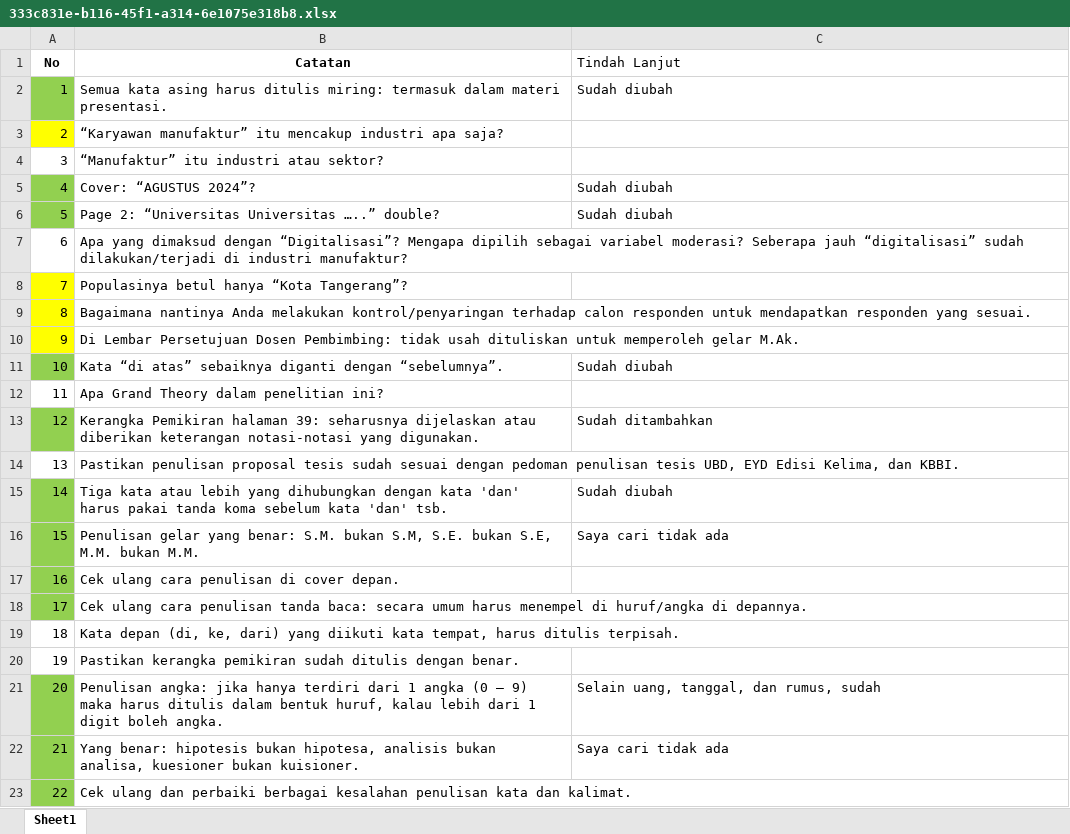
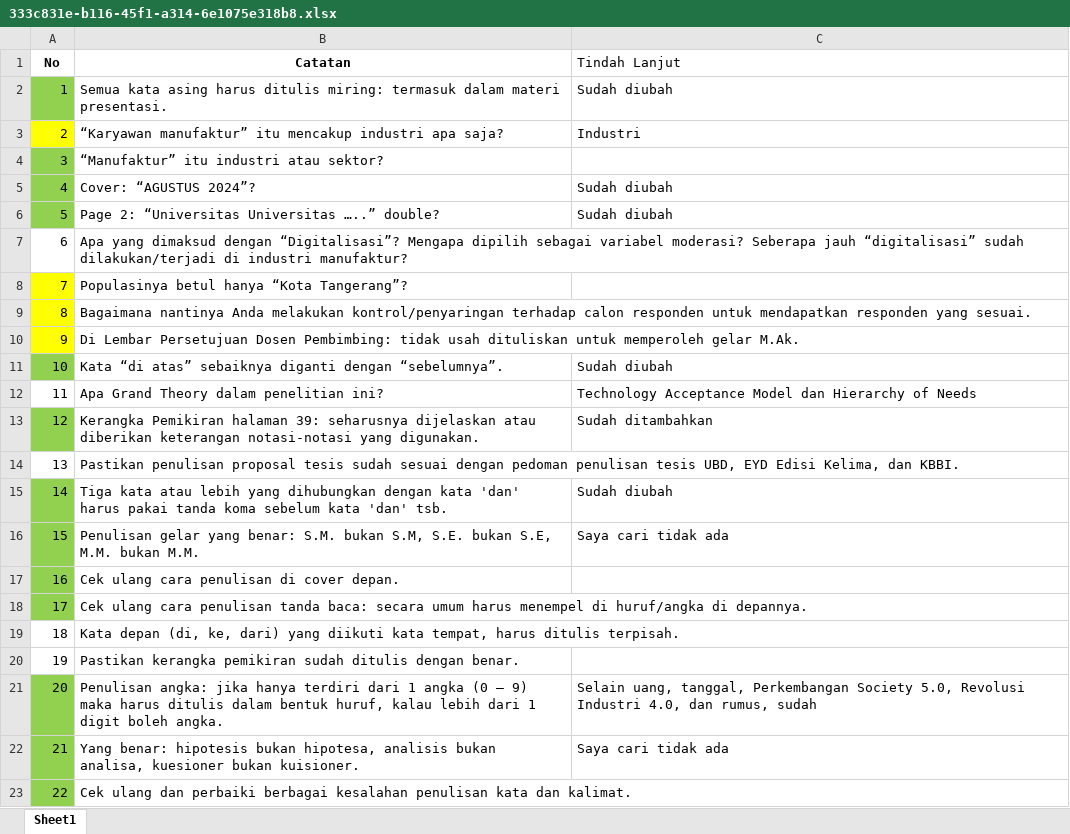
Before and after one commit to virdiggg/tesis, an Excel workbook: revisi/333c831e-b116-45f1-a314-6e1075e318b8.xlsx, sheet Sheet1, drawn as a sheet; only a part is shown; values as stored, in another font and other column widths than the file's, no borders; the diff names each change by its address in the sheet, - before the commit and + after, or states it on an @@ line.

Commit message:
revisi

```diff
--- a/revisi/333c831e-b116-45f1-a314-6e1075e318b8.xlsx (sheet Sheet1)
+++ b/revisi/333c831e-b116-45f1-a314-6e1075e318b8.xlsx (sheet Sheet1)
-C3 (Tindah Lanjut): (empty)
+C3 (Tindah Lanjut): Industri
-A4 fill: none
+A4 fill: #92D050
-C12 (Tindah Lanjut): (empty)
+C12 (Tindah Lanjut): Technology Acceptance Model dan Hierarchy of Needs
-C21 (Tindah Lanjut): …uang, tanggal, dan rumus,…
+C21 (Tindah Lanjut): …uang, tanggal, Perkembangan Society 5.0, Revolusi Industri 4.0, dan rumus,…
```
Also changed, not shown: 2 other files.
